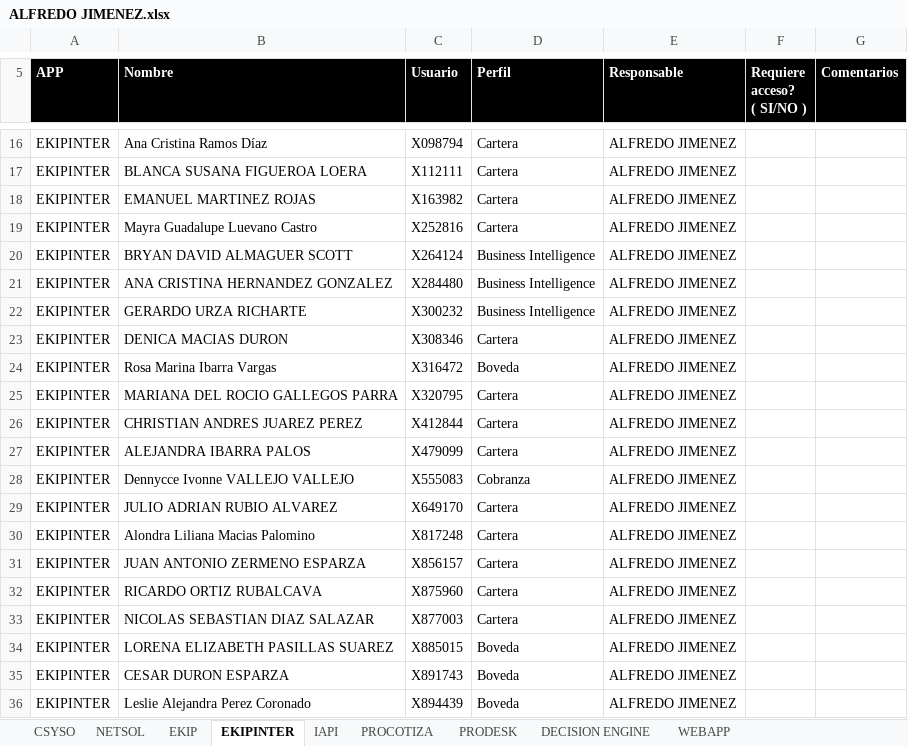
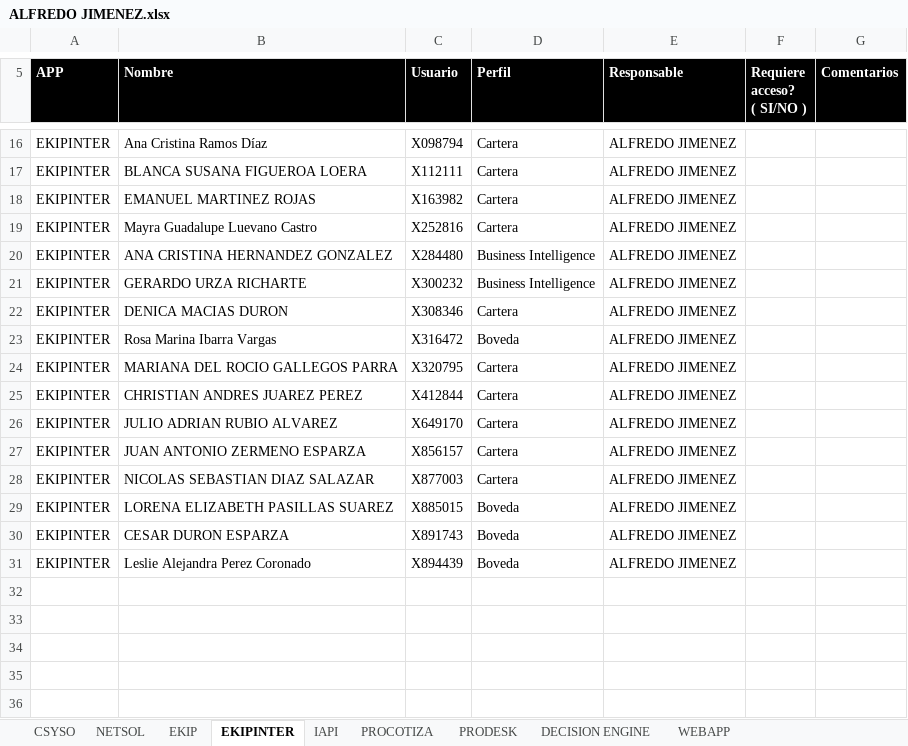
Before and after one commit to Sauce77/NRAuditoriaDesktop, an Excel workbook: NRFM_Auditoria/NRFM_Auditoria/bin/Debug/net8.0-windows/Extracciones/4-2024/ALFREDO JIMENEZ.xlsx, sheet EKIPINTER, drawn as a sheet; only a part is shown, gaps mark what is left out; values as stored, in another font and other column widths than the file's, no borders; the diff names each change by its address in the sheet, - before the commit and + after, or states it on an @@ line.

```diff
--- a/NRFM_Auditoria/NRFM_Auditoria/bin/Debug/net8.0-windows/Extracciones/4-2024/ALFREDO JIMENEZ.xlsx (sheet EKIPINTER)
+++ b/NRFM_Auditoria/NRFM_Auditoria/bin/Debug/net8.0-windows/Extracciones/4-2024/ALFREDO JIMENEZ.xlsx (sheet EKIPINTER)
-row 20: EKIPINTER | BRYAN DAVID ALMAGUER SCOTT | X264124 | Business Intelligence | ALFREDO JIMENEZ
-row 27: EKIPINTER | ALEJANDRA IBARRA PALOS | X479099 | Cartera | ALFREDO JIMENEZ
-row 28: EKIPINTER | Dennycce Ivonne VALLEJO VALLEJO | X555083 | Cobranza | ALFREDO JIMENEZ
-row 30: EKIPINTER | Alondra Liliana Macias Palomino | X817248 | Cartera | ALFREDO JIMENEZ
-row 32: EKIPINTER | RICARDO ORTIZ RUBALCAVA | X875960 | Cartera | ALFREDO JIMENEZ
```
Also changed, not shown: sheet CSYSO, sheet PRODESK, sheet EKIP, sheet DECISION ENGINE, sheet IAPI, sheet PROCOTIZA, 2 more sheets, NRFM_Auditoria/NRFM_Auditoria/bin/Debug/net8.0-windows/Extracciones/4-2024/ERICK VILLALOBOS.xlsx, NRFM_Auditoria/NRFM_Auditoria/bin/Debug/net8.0-windows/Extracciones/4-2024/JOSE AZUETA.xlsx, 47 other files.
